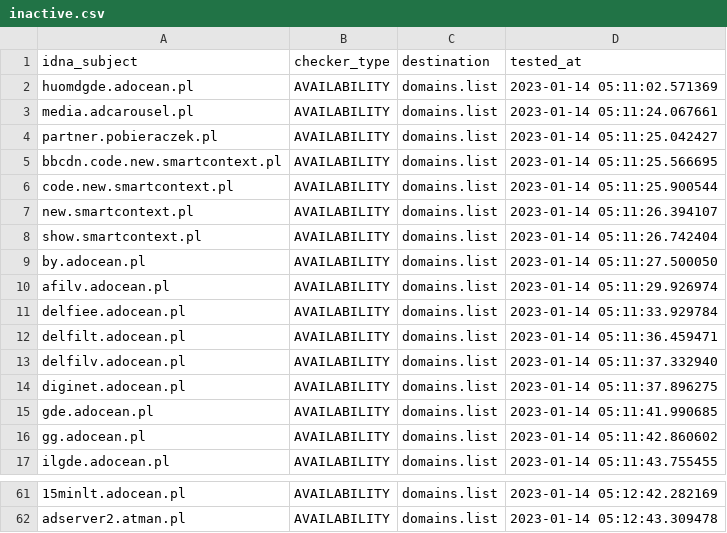
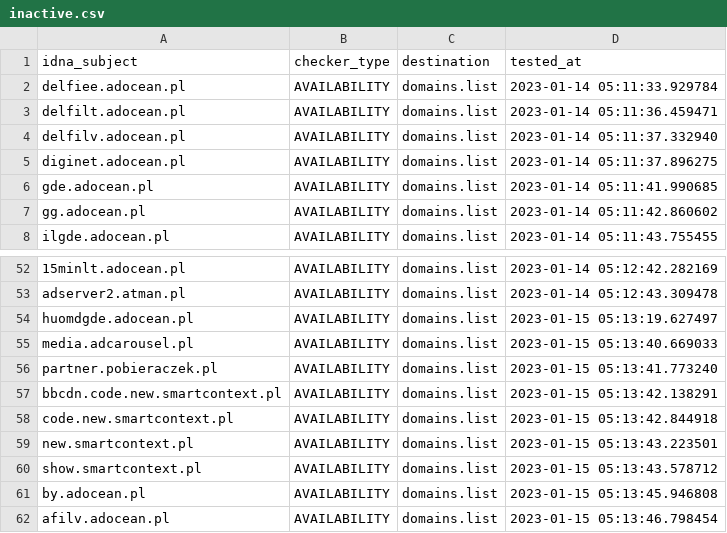
Before and after one commit to Ultimate-Hosts-Blacklist/pl-host-file, a CSV file: .pyfunceble/inactive.csv, drawn as a sheet; only a part is shown, gaps mark what is left out; removed rows and columns are numbered as before the commit, all else as after; the diff names each change by its address in the sheet, - before the commit and + after, or states it on an @@ line.

```diff
--- a/.pyfunceble/inactive.csv
+++ b/.pyfunceble/inactive.csv
-row 2: huomdgde.adocean.pl | AVAILABILITY | domains.list | 2023-01-14 05:11:02.571369
-row 3: media.adcarousel.pl | AVAILABILITY | domains.list | 2023-01-14 05:11:24.067661
-row 4: partner.pobieraczek.pl | AVAILABILITY | domains.list | 2023-01-14 05:11:25.042427
-row 5: bbcdn.code.new.smartcontext.pl | AVAILABILITY | domains.list | 2023-01-14 05:11:25.566695
-row 6: code.new.smartcontext.pl | AVAILABILITY | domains.list | 2023-01-14 05:11:25.900544
-row 7: new.smartcontext.pl | AVAILABILITY | domains.list | 2023-01-14 05:11:26.394107
-row 8: show.smartcontext.pl | AVAILABILITY | domains.list | 2023-01-14 05:11:26.742404
-row 9: by.adocean.pl | AVAILABILITY | domains.list | 2023-01-14 05:11:27.500050
-row 10: afilv.adocean.pl | AVAILABILITY | domains.list | 2023-01-14 05:11:29.926974
+row 54: huomdgde.adocean.pl | AVAILABILITY | domains.list | 2023-01-15 05:13:19.627497
+row 55: media.adcarousel.pl | AVAILABILITY | domains.list | 2023-01-15 05:13:40.669033
+row 56: partner.pobieraczek.pl | AVAILABILITY | domains.list | 2023-01-15 05:13:41.773240
+row 57: bbcdn.code.new.smartcontext.pl | AVAILABILITY | domains.list | 2023-01-15 05:13:42.138291
+row 58: code.new.smartcontext.pl | AVAILABILITY | domains.list | 2023-01-15 05:13:42.844918
+row 59: new.smartcontext.pl | AVAILABILITY | domains.list | 2023-01-15 05:13:43.223501
+row 60: show.smartcontext.pl | AVAILABILITY | domains.list | 2023-01-15 05:13:43.578712
+row 61: by.adocean.pl | AVAILABILITY | domains.list | 2023-01-15 05:13:45.946808
+row 62: afilv.adocean.pl | AVAILABILITY | domains.list | 2023-01-15 05:13:46.798454
```
Also changed, not shown: 13 other files.
